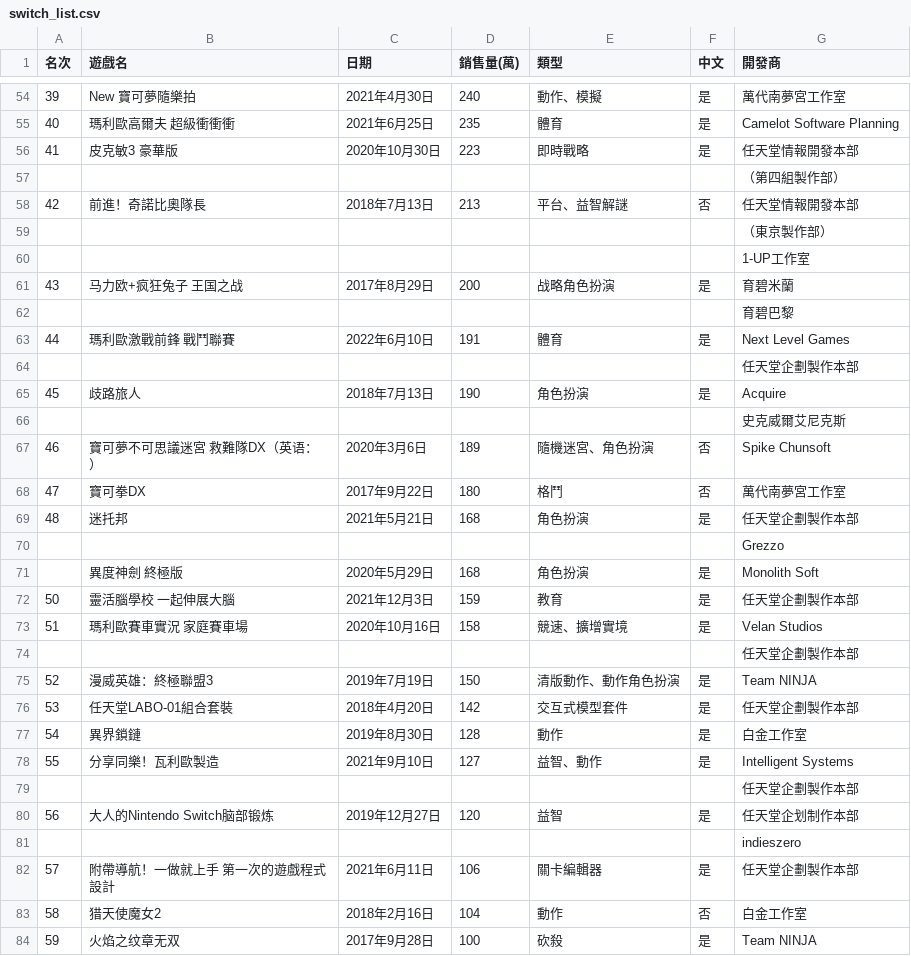
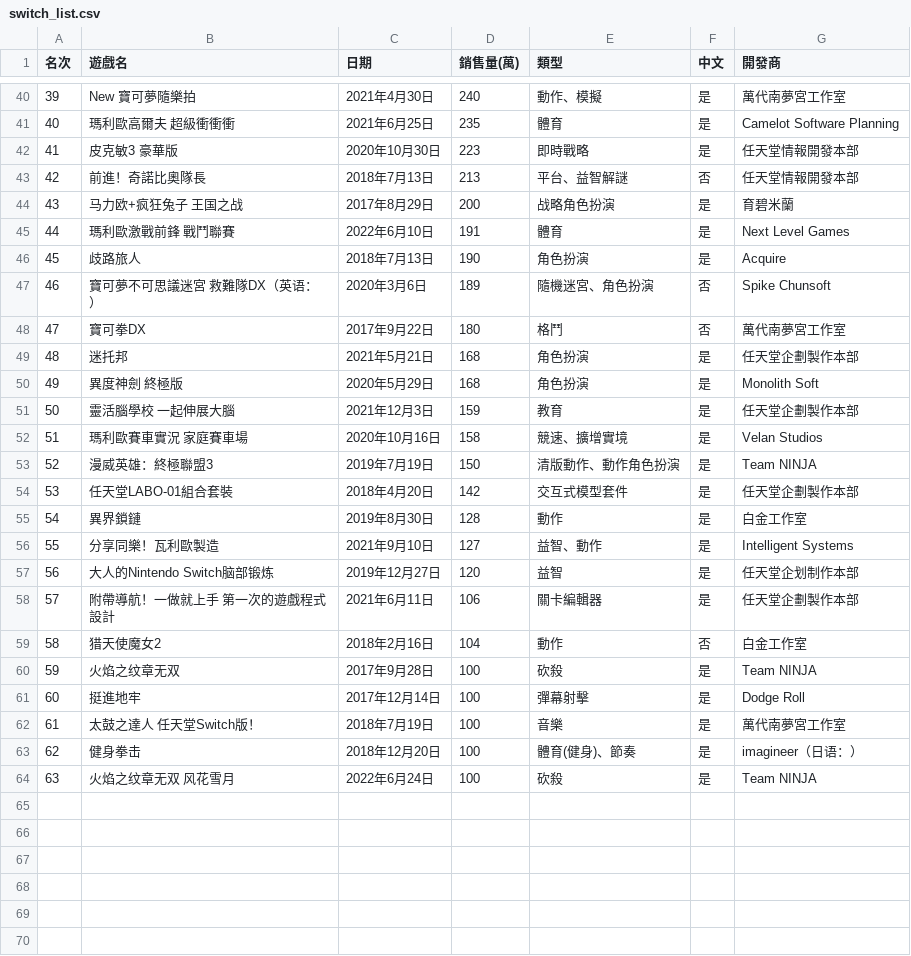
Before and after one commit to tsaitzungting/PL, a CSV file: switch_list.csv, drawn as a sheet; only a part is shown, gaps mark what is left out; the shorter side is filled out with more unchanged rows; removed rows and columns are numbered as before the commit, all else as after; the diff covers the shown part only; the diff names each change by its address in the sheet, - before the commit and + after, or states it on an @@ line.

Commit message:
Update switch_list.csv

```diff
--- a/switch_list.csv
+++ b/switch_list.csv
-row 57:  |  |  |  |  |  | （第四組製作部）
-row 59:  |  |  |  |  |  | （東京製作部）
-row 60:  |  |  |  |  |  | 1-UP工作室
-row 62:  |  |  |  |  |  | 育碧巴黎
-row 64:  |  |  |  |  |  | 任天堂企劃製作本部
-row 66:  |  |  |  |  |  | 史克威爾艾尼克斯
-row 70:  |  |  |  |  |  | Grezzo
@@ column A (名次) renumbered between rows 50 and 64 @@
-row 74:  |  |  |  |  |  | 任天堂企劃製作本部
-row 79:  |  |  |  |  |  | 任天堂企劃製作本部
-row 81:  |  |  |  |  |  | indieszero
```
Also changed, not shown: 17 removed rows elsewhere in this file.
